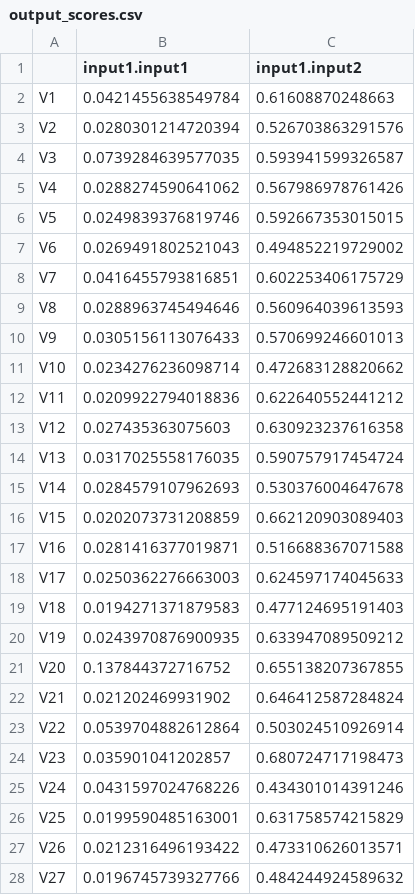
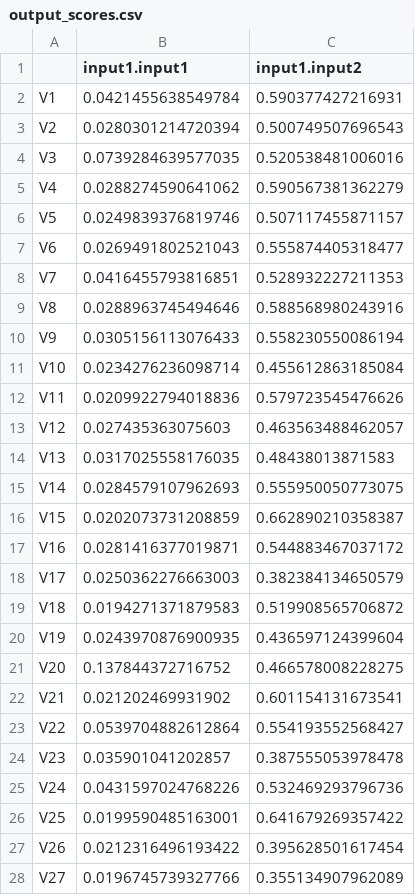
Before and after one commit to multipaths/DiffuPy, a CSV file: notebooks/scores_test/output_scores.csv, drawn as a sheet; only a part is shown; the diff covers the shown part only.

Commit message:
Diffuse generic for methods in diffuseScoresPy notebook for raw and z.

```diff
--- a/notebooks/scores_test/output_scores.csv
+++ b/notebooks/scores_test/output_scores.csv
@@ -1,28 +1,28 @@
 "","input1.input1","input1.input2"
-"V1",0.0421455638549784,0.61608870248663
-"V2",0.0280301214720394,0.526703863291576
-"V3",0.0739284639577035,0.593941599326587
-"V4",0.0288274590641062,0.567986978761426
-"V5",0.0249839376819746,0.592667353015015
-"V6",0.0269491802521043,0.494852219729002
-"V7",0.0416455793816851,0.602253406175729
-"V8",0.0288963745494646,0.560964039613593
-"V9",0.0305156113076433,0.570699246601013
-"V10",0.0234276236098714,0.472683128820662
-"V11",0.0209922794018836,0.622640552441212
-"V12",0.027435363075603,0.630923237616358
-"V13",0.0317025558176035,0.590757917454724
-"V14",0.0284579107962693,0.530376004647678
-"V15",0.0202073731208859,0.662120903089403
-"V16",0.0281416377019871,0.516688367071588
-"V17",0.0250362276663003,0.624597174045633
-"V18",0.0194271371879583,0.477124695191403
-"V19",0.0243970876900935,0.633947089509212
-"V20",0.137844372716752,0.655138207367855
-"V21",0.021202469931902,0.646412587284824
-"V22",0.0539704882612864,0.503024510926914
-"V23",0.035901041202857,0.680724717198473
-"V24",0.0431597024768226,0.434301014391246
-"V25",0.0199590485163001,0.631758574215829
-"V26",0.0212316496193422,0.473310626013571
-"V27",0.0196745739327766,0.484244924589632
+"V1",0.0421455638549784,0.590377427216931
+"V2",0.0280301214720394,0.500749507696543
+"V3",0.0739284639577035,0.520538481006016
+"V4",0.0288274590641062,0.590567381362279
+"V5",0.0249839376819746,0.507117455871157
+"V6",0.0269491802521043,0.555874405318477
+"V7",0.0416455793816851,0.528932227211353
+"V8",0.0288963745494646,0.588568980243916
+"V9",0.0305156113076433,0.558230550086194
+"V10",0.0234276236098714,0.455612863185084
+"V11",0.0209922794018836,0.579723545476626
+"V12",0.027435363075603,0.463563488462057
+"V13",0.0317025558176035,0.48438013871583
+"V14",0.0284579107962693,0.555950050773075
+"V15",0.0202073731208859,0.662890210358387
+"V16",0.0281416377019871,0.544883467037172
+"V17",0.0250362276663003,0.382384134650579
+"V18",0.0194271371879583,0.519908565706872
+"V19",0.0243970876900935,0.436597124399604
+"V20",0.137844372716752,0.466578008228275
+"V21",0.021202469931902,0.601154131673541
+"V22",0.0539704882612864,0.554193552568427
+"V23",0.035901041202857,0.387555053978478
+"V24",0.0431597024768226,0.532469293796736
+"V25",0.0199590485163001,0.641679269357422
+"V26",0.0212316496193422,0.395628501617454
+"V27",0.0196745739327766,0.355134907962089
```
Also changed, not shown: 73 edited cells elsewhere in this file, notebooks/scores_test/input_scores.csv, notebooks/scores_test/output_z_scores.csv, 7 other files.
